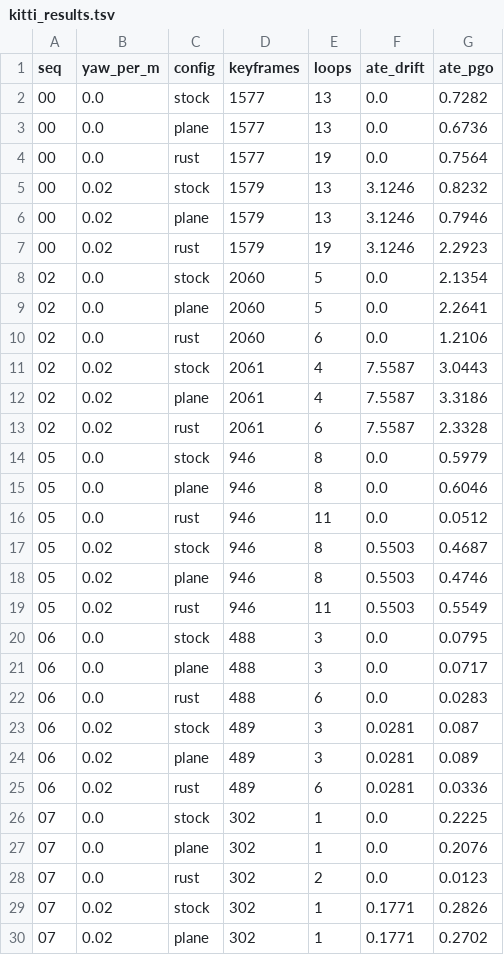
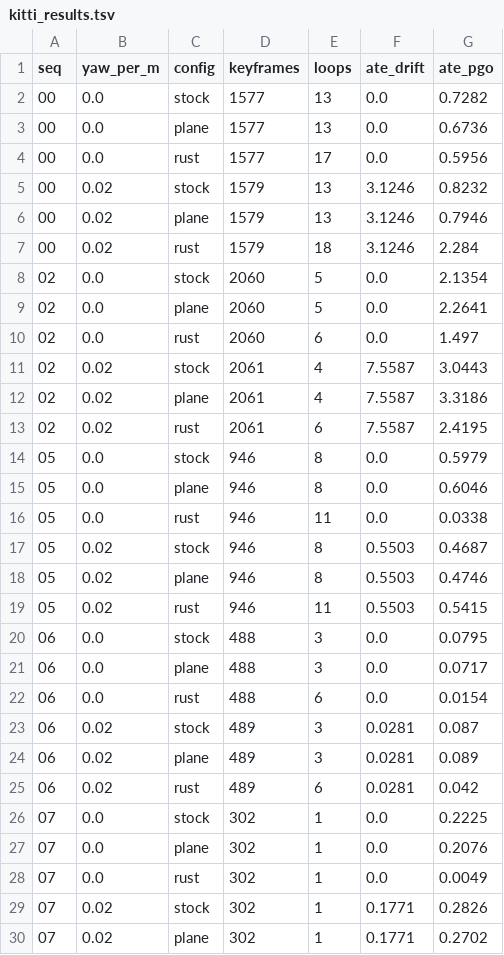
Before and after one commit to jeff-hykin/rustlio, a TSV file: loop_closure_bench/scripts/kitti_results.tsv, drawn as a sheet; only a part is shown; the diff covers the shown part only.

Commit message:
rust loop ICP: Huber + scale-aware residual gate (default-on), fixes scene corruption
Two scale-aware, real-time-cheap additions (default loop_huber_scale=1.0,
loop_fit_max=2.0): Huber robust weighting on the point-to-plane residual
(delta=scale*voxel, one weight/correspondence -- real-time-safe) + a normalized
residual loop-gate (reject if fitness/voxel^2 > 2) that drops repetitive-structure
false loops the overlap gate misses. Also exposed source-normal compat rejection
(ICP_NORMAL_COS) + min_inlier_ratio, default off.

Fixes the fastlio-scene corruption (stair clean 2.80->0.58, grass 5.32->3.61),
holds KITTI (mean 0.876->0.878, 11->12/14 beat both C++), neutral on go2/indoor
(small indoor low-drift cost). Isolation: the gate is purely beneficial; Huber
fixes cluttered scenes (gate-only leaves grass at 6.08>baseline) but slightly
hurts clean structured ones -- net default-on removes corruption + holds KITTI.
Still open: beating C++ on clean new fastlio scenes + go2-outdoor needs better
ICP translation accuracy. CONCLUSIONS Finding 14.

```diff
--- a/loop_closure_bench/scripts/kitti_results.tsv
+++ b/loop_closure_bench/scripts/kitti_results.tsv
@@ -3,27 +3,27 @@ seq	yaw_per_m	config	keyframes	loops	ate_drift	ate_pgo
 00	0.0	plane	1577	13	0.0	0.6736
-00	0.0	rust	1577	19	0.0	0.7564
+00	0.0	rust	1577	17	0.0	0.5956
 00	0.02	stock	1579	13	3.1246	0.8232
 00	0.02	plane	1579	13	3.1246	0.7946
-00	0.02	rust	1579	19	3.1246	2.2923
+00	0.02	rust	1579	18	3.1246	2.284
 02	0.0	stock	2060	5	0.0	2.1354
 02	0.0	plane	2060	5	0.0	2.2641
-02	0.0	rust	2060	6	0.0	1.2106
+02	0.0	rust	2060	6	0.0	1.497
 02	0.02	stock	2061	4	7.5587	3.0443
 02	0.02	plane	2061	4	7.5587	3.3186
-02	0.02	rust	2061	6	7.5587	2.3328
+02	0.02	rust	2061	6	7.5587	2.4195
 05	0.0	stock	946	8	0.0	0.5979
 05	0.0	plane	946	8	0.0	0.6046
-05	0.0	rust	946	11	0.0	0.0512
+05	0.0	rust	946	11	0.0	0.0338
 05	0.02	stock	946	8	0.5503	0.4687
 05	0.02	plane	946	8	0.5503	0.4746
-05	0.02	rust	946	11	0.5503	0.5549
+05	0.02	rust	946	11	0.5503	0.5415
 06	0.0	stock	488	3	0.0	0.0795
 06	0.0	plane	488	3	0.0	0.0717
-06	0.0	rust	488	6	0.0	0.0283
+06	0.0	rust	488	6	0.0	0.0154
 06	0.02	stock	489	3	0.0281	0.087
 06	0.02	plane	489	3	0.0281	0.089
-06	0.02	rust	489	6	0.0281	0.0336
+06	0.02	rust	489	6	0.0281	0.042
 07	0.0	stock	302	1	0.0	0.2225
 07	0.0	plane	302	1	0.0	0.2076
-07	0.0	rust	302	2	0.0	0.0123
+07	0.0	rust	302	1	0.0	0.0049
 07	0.02	stock	302	1	0.1771	0.2826
```
Also changed, not shown: 7 edited cells elsewhere in this file, 4 other files.
